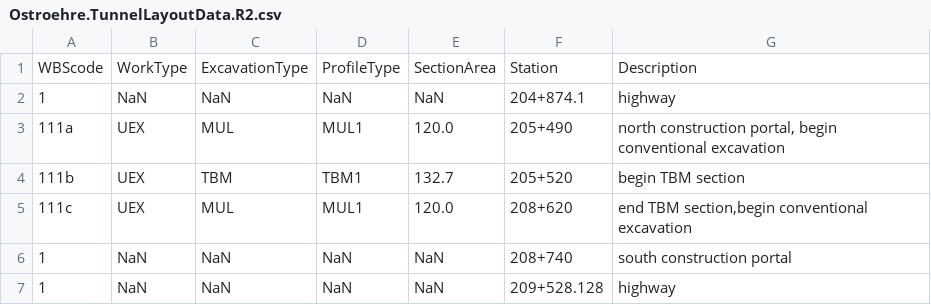
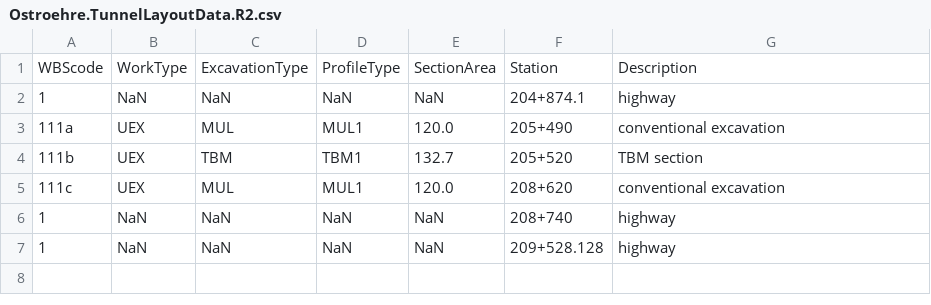
Before and after one commit to JJK-engineering/TunnelGIS.Rheintunnel, a CSV file: WORK/Ostroehre.TunnelLayoutData.R2.csv, drawn as a sheet.

```diff
--- a/WORK/Ostroehre.TunnelLayoutData.R2.csv
+++ b/WORK/Ostroehre.TunnelLayoutData.R2.csv
@@ -2,6 +2,6 @@ WBScode,WorkType,ExcavationType,ProfileType,SectionArea,Station,Description
 1,NaN,NaN,NaN,NaN,204+874.1,"highway"
-111a,UEX,MUL,MUL1,120.0,205+490,"north construction portal, begin conventional excavation"
-111b,UEX,TBM,TBM1,132.7,205+520,"begin TBM section"
-111c,UEX,MUL,MUL1,120.0,208+620,"end TBM section,begin conventional excavation"
-1,NaN,NaN,NaN,NaN,208+740,"south construction portal"
+111a,UEX,MUL,MUL1,120.0,205+490,"conventional excavation"
+111b,UEX,TBM,TBM1,132.7,205+520,"TBM section"
+111c,UEX,MUL,MUL1,120.0,208+620,"conventional excavation"
+1,NaN,NaN,NaN,NaN,208+740,"highway"
 1,NaN,NaN,NaN,NaN,209+528.128,"highway"
```
Also changed, not shown: WORK/Ostrohr.Bedrock_surface.R2.csv, WORK/Ostrohr.DTM.R2.csv, 5 other files.
